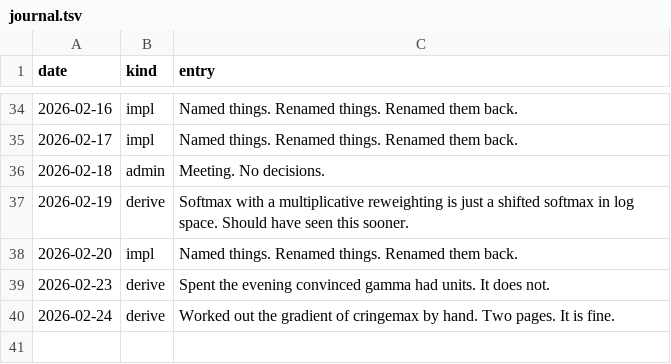
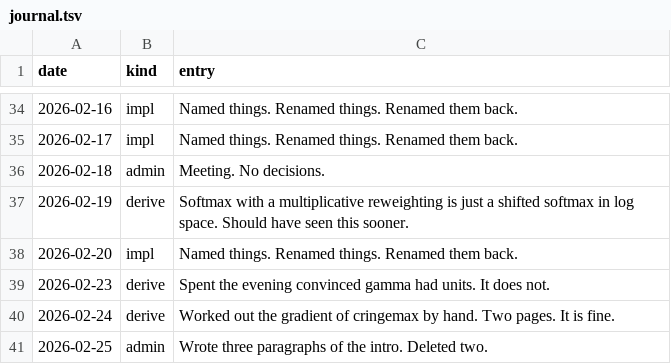
Before and after one commit to Glenrunc/slopformer, a TSV file: experiments/journal.tsv, drawn as a sheet; only a part is shown, gaps mark what is left out; the diff names each change by its address in the sheet, - before the commit and + after, or states it on an @@ line.

```diff
--- a/experiments/journal.tsv
+++ b/experiments/journal.tsv
+row 41: 2026-02-25 | admin | Wrote three paragraphs of the intro. Deleted two.
```
